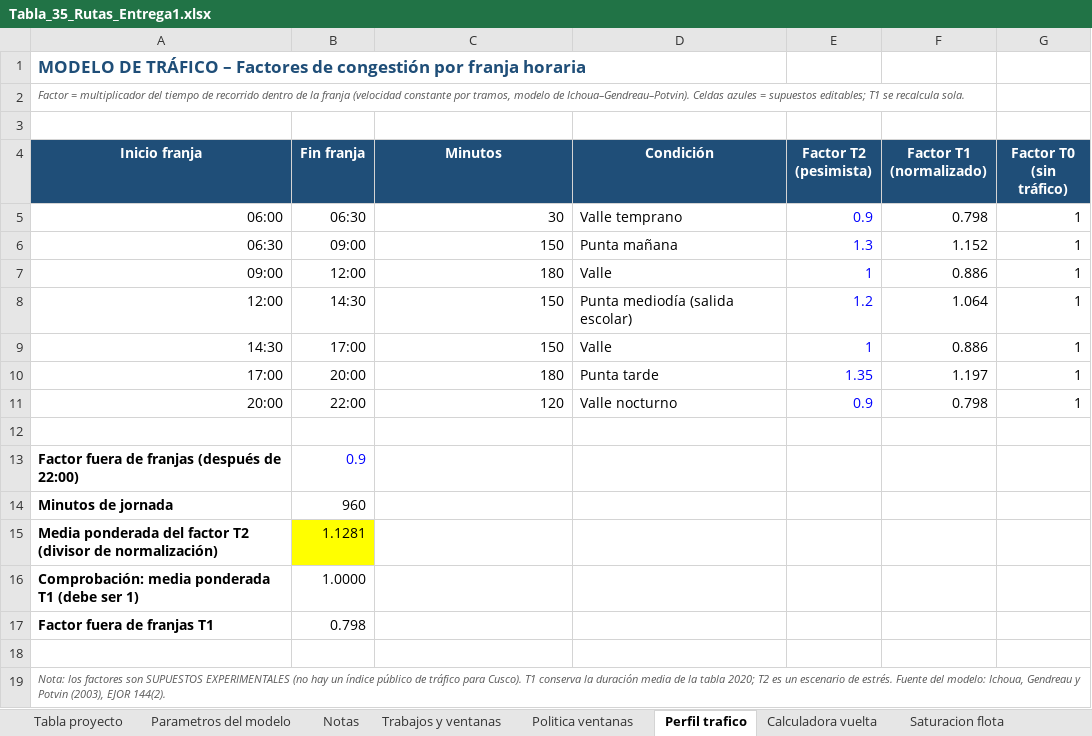
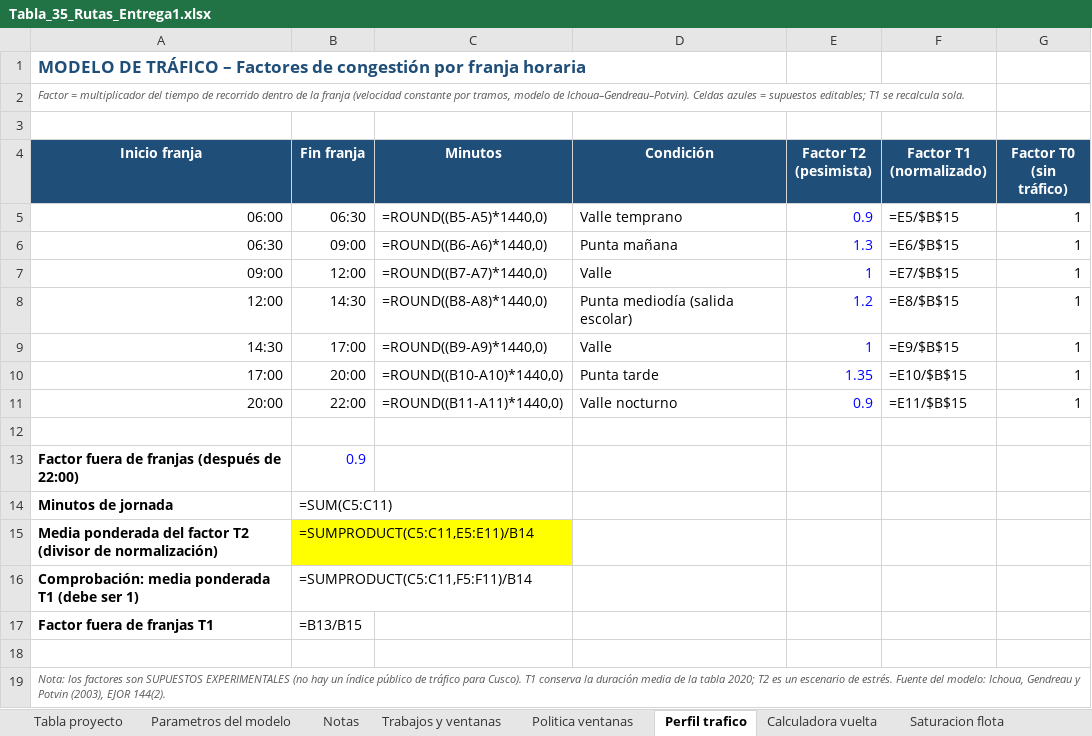
Before and after one commit to MigueMoVi/Algoritmos-Avanzados_Proyecto, an Excel workbook: results/Tabla_35_Rutas_Entrega1.xlsx, sheet Perfil trafico, drawn as a sheet; values as stored, in another font and other column widths than the file's, no borders; formulas without a stored value are shown as written; the diff names each change by its address in the sheet, - before the commit and + after, or states it on an @@ line.

```diff
--- a/results/Tabla_35_Rutas_Entrega1.xlsx (sheet Perfil trafico)
+++ b/results/Tabla_35_Rutas_Entrega1.xlsx (sheet Perfil trafico)
-C5 (Minutos): 30
+C5 (Minutos): =ROUND((B5-A5)*1440,0)
-F5 (Factor T1 (normalizado)): 0.798
+F5 (Factor T1 (normalizado)): =E5/$B$15
-C6 (Minutos): 150
+C6 (Minutos): =ROUND((B6-A6)*1440,0)
-F6 (Factor T1 (normalizado)): 1.152
+F6 (Factor T1 (normalizado)): =E6/$B$15
-C7 (Minutos): 180
+C7 (Minutos): =ROUND((B7-A7)*1440,0)
-F7 (Factor T1 (normalizado)): 0.886
+F7 (Factor T1 (normalizado)): =E7/$B$15
-C8 (Minutos): 150
+C8 (Minutos): =ROUND((B8-A8)*1440,0)
-F8 (Factor T1 (normalizado)): 1.064
+F8 (Factor T1 (normalizado)): =E8/$B$15
-C9 (Minutos): 150
+C9 (Minutos): =ROUND((B9-A9)*1440,0)
-F9 (Factor T1 (normalizado)): 0.886
+F9 (Factor T1 (normalizado)): =E9/$B$15
-C10 (Minutos): 180
+C10 (Minutos): =ROUND((B10-A10)*1440,0)
-F10 (Factor T1 (normalizado)): 1.197
+F10 (Factor T1 (normalizado)): =E10/$B$15
-C11 (Minutos): 120
+C11 (Minutos): =ROUND((B11-A11)*1440,0)
-F11 (Factor T1 (normalizado)): 0.798
+F11 (Factor T1 (normalizado)): =E11/$B$15
-B14 (Fin franja): 960
+B14 (Fin franja): =SUM(C5:C11)
-B15 (Fin franja): 1.1281
+B15 (Fin franja): =SUMPRODUCT(C5:C11,E5:E11)/B14
-B16 (Fin franja): 1.0000
+B16 (Fin franja): =SUMPRODUCT(C5:C11,F5:F11)/B14
-B17 (Fin franja): 0.798
+B17 (Fin franja): =B13/B15
```
Also changed, not shown: sheet Saturacion flota, sheet Calculadora vuelta, sheet Resultados por ruta, sheet Instancia manual, sheet Resumen experimentos, sheet Politica ventanas, charts or pictures, 39 other files.
